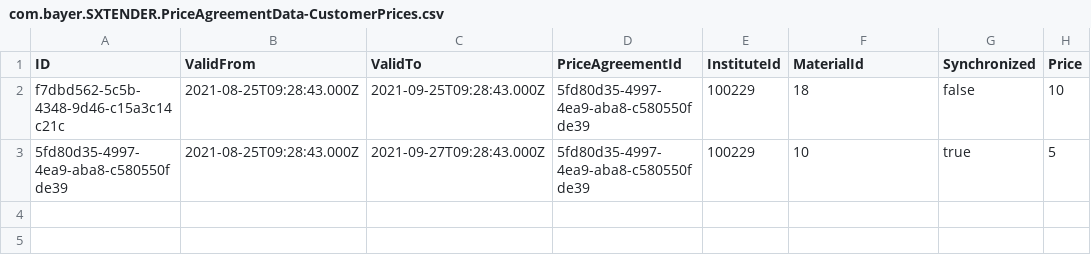
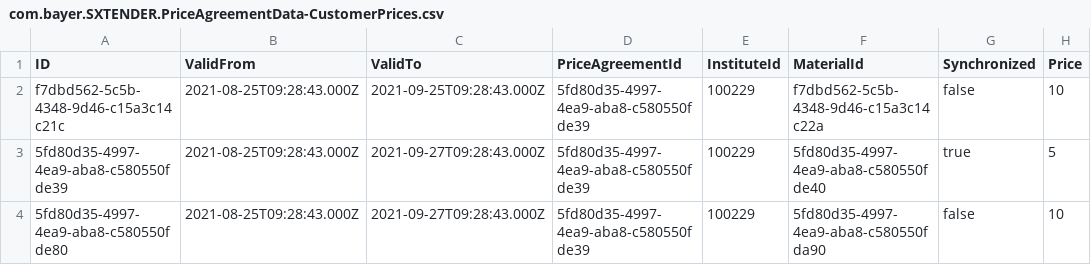
Before and after one commit to mandar-velankar/TNDR_FAST_BACKEND, a CSV file: db/csv/com.bayer.SXTENDER.PriceAgreementData-CustomerPrices.csv, drawn as a sheet.

```diff
--- a/db/csv/com.bayer.SXTENDER.PriceAgreementData-CustomerPrices.csv
+++ b/db/csv/com.bayer.SXTENDER.PriceAgreementData-CustomerPrices.csv
@@ -1,3 +1,4 @@
 ID,ValidFrom,ValidTo,PriceAgreementId,InstituteId,MaterialId,Synchronized,Price
-f7dbd562-5c5b-4348-9d46-c15a3c14c21c,2021-08-25T09:28:43.000Z,2021-09-25T09:28:43.000Z,5fd80d35-4997-4ea9-aba8-c580550fde39,100229,18,false,10
-5fd80d35-4997-4ea9-aba8-c580550fde39,2021-08-25T09:28:43.000Z,2021-09-27T09:28:43.000Z,5fd80d35-4997-4ea9-aba8-c580550fde39,100229,10,true,5
+f7dbd562-5c5b-4348-9d46-c15a3c14c21c,2021-08-25T09:28:43.000Z,2021-09-25T09:28:43.000Z,5fd80d35-4997-4ea9-aba8-c580550fde39,100229,f7dbd562-5c5b-4348-9d46-c15a3c14c22a,false,10
+5fd80d35-4997-4ea9-aba8-c580550fde39,2021-08-25T09:28:43.000Z,2021-09-27T09:28:43.000Z,5fd80d35-4997-4ea9-aba8-c580550fde39,100229,5fd80d35-4997-4ea9-aba8-c580550fde40,true,5
+5fd80d35-4997-4ea9-aba8-c580550fde80,2021-08-25T09:28:43.000Z,2021-09-27T09:28:43.000Z,5fd80d35-4997-4ea9-aba8-c580550fde39,100229,5fd80d35-4997-4ea9-aba8-c580550fda90,false,10
```
Also changed, not shown: 3 other files.
